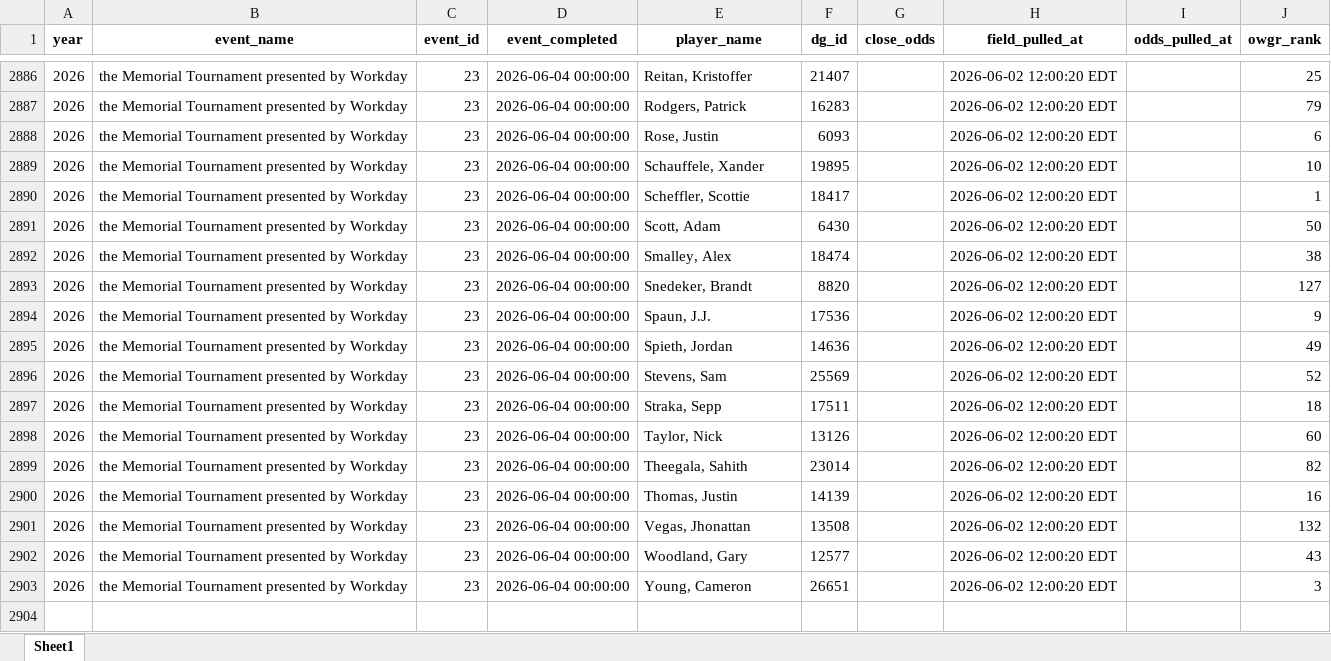
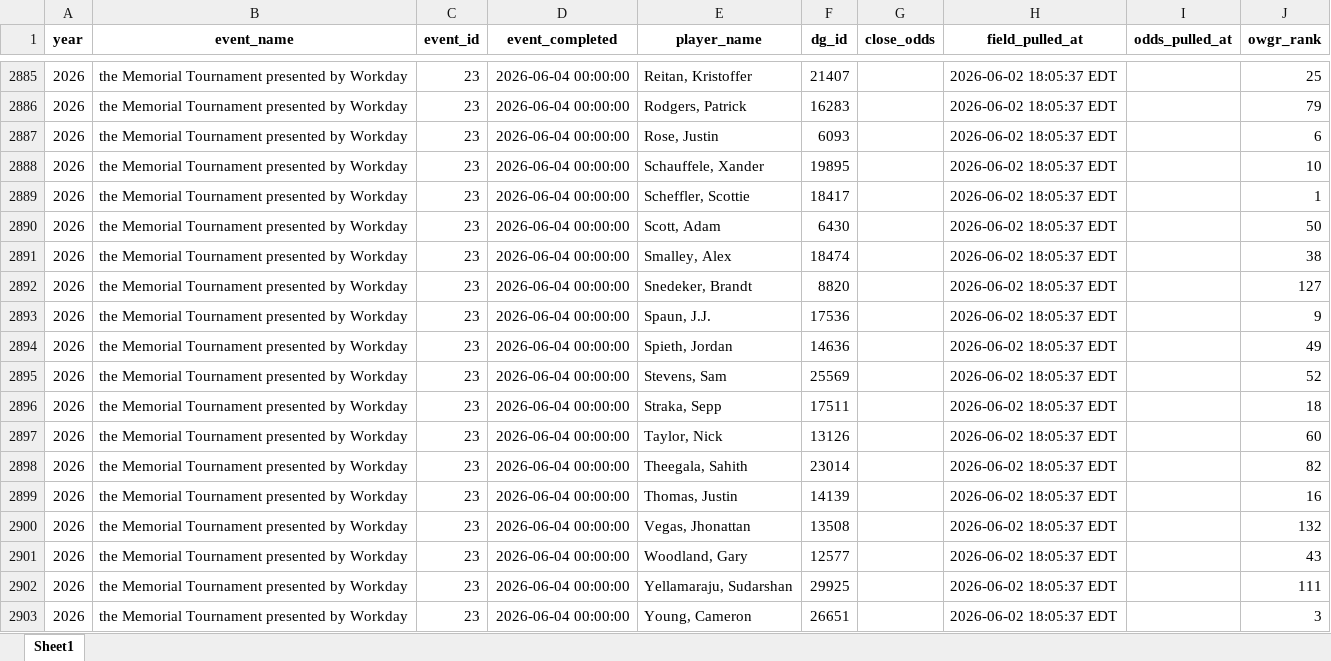
Before and after one commit to nayjaycee/TourStats, an Excel workbook: Data/in Use/Fields.xlsx, sheet Sheet1, drawn as a sheet; only a part is shown, gaps mark what is left out; values as stored, in another font and other column widths than the file's, no borders; addresses are those after the commit; the diff covers the shown part only; the diff names each change by its address in the sheet, - before the commit and + after, or states it on an @@ line.

Commit message:
data: field/odds refresh 2026-06-02 18:05 ET

```diff
--- a/Data/in Use/Fields.xlsx (sheet Sheet1)
+++ b/Data/in Use/Fields.xlsx (sheet Sheet1)
-H2885:H2901 (field_pulled_at): 2026-06-02 12:00:20 EDT
+H2885:H2901 (field_pulled_at): 2026-06-02 18:05:37 EDT
+row 2902: 2026 | the Memorial Tournament presented by Workday | 23 | 2026-06-04 00:00:00 | Yellamaraju, Sudarshan | 29925 |  | 2026-06-02 18:05:37 EDT |  | 111
-H2903 (field_pulled_at): 2026-06-02 12:00:20 EDT
+H2903 (field_pulled_at): 2026-06-02 18:05:37 EDT
```
Also changed, not shown: 1 removed row and 53 edited cells elsewhere in this sheet, Data/in Use/All_players.xlsx, 4 other files.
